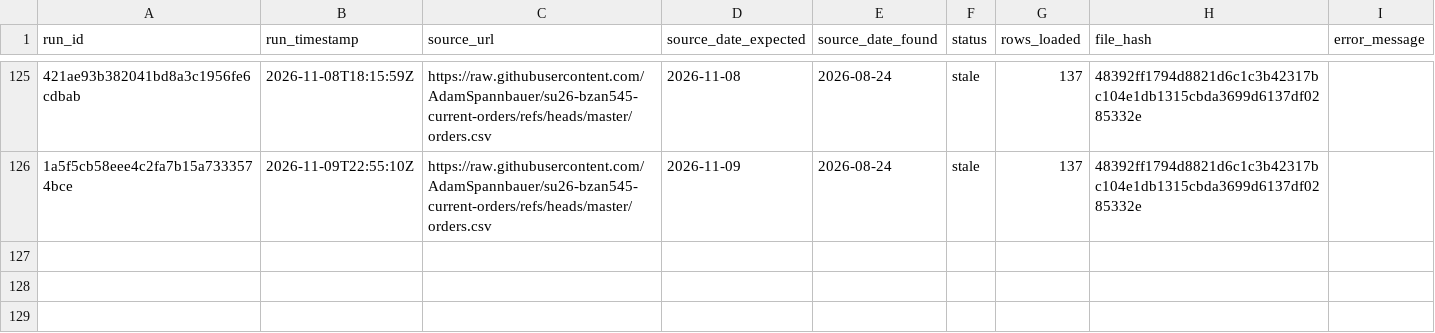
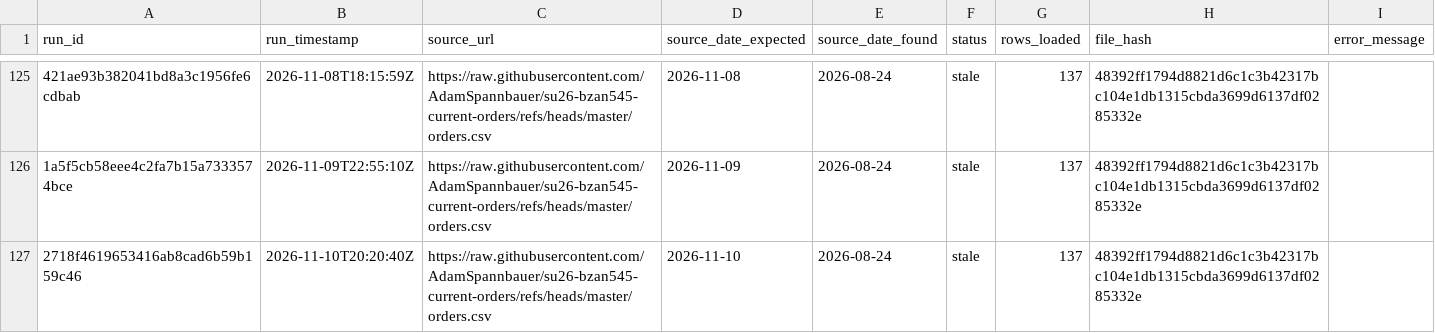
Before and after one commit to AkyuzBurhan/rocky-top-data-pipeline, a CSV file: data/ingestion_log.csv, drawn as a sheet; only a part is shown, gaps mark what is left out; the diff names each change by its address in the sheet, - before the commit and + after, or states it on an @@ line.

```diff
--- a/data/ingestion_log.csv
+++ b/data/ingestion_log.csv
+row 127: 2718f4619653416ab8cad6b59b159c46 | 2026-11-10T20:20:40Z | https://raw.githubusercontent.com/AdamSpannbauer/su26-bzan545-current-orders/refs/heads/master/orders.csv | 2026-11-10 | 2026-08-24 | stale | 137 | 48392ff1794d8821d6c1c3b42317bc104e1db1315cbda3699d6137df0285332e
```
Also changed, not shown: 1 other file.
